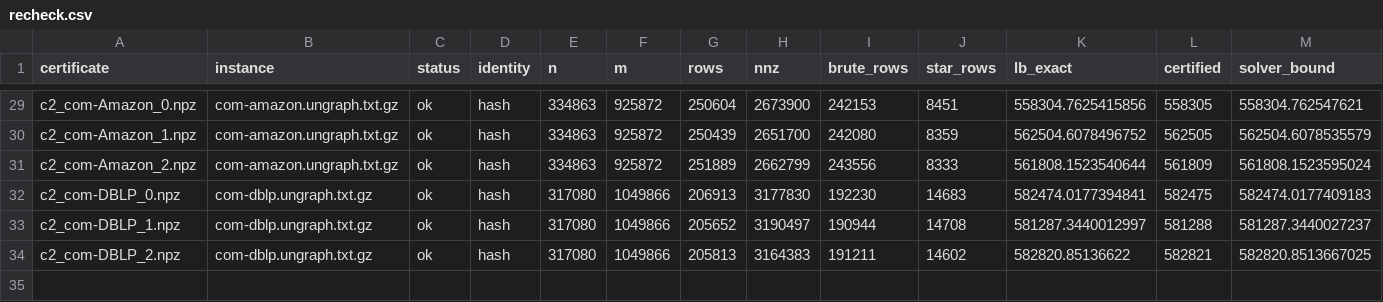
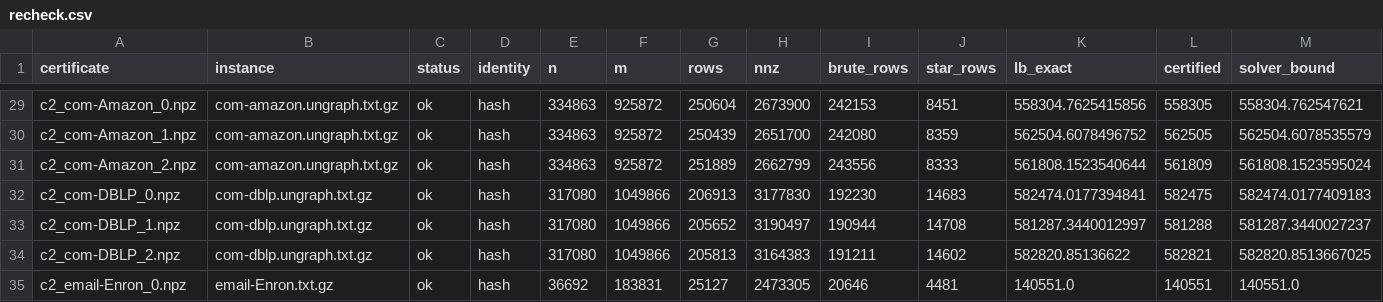
Before and after one commit to vinhqdang/correlation_clustering, a CSV file: results/mpc/recheck.csv, drawn as a sheet; only a part is shown, gaps mark what is left out; rows hold the shown columns only; the diff names each change by its address in the sheet, - before the commit and + after, or states it on an @@ line.

Commit message:
Recheck progress

```diff
--- a/results/mpc/recheck.csv
+++ b/results/mpc/recheck.csv
+row 35: c2_email-Enron_0.npz | email-Enron.txt.gz | ok | hash | 36692 | 183831 | 25127 | 2473305 | 20646 | 4481 | 140551.0 | 140551 | 140551.0
```
